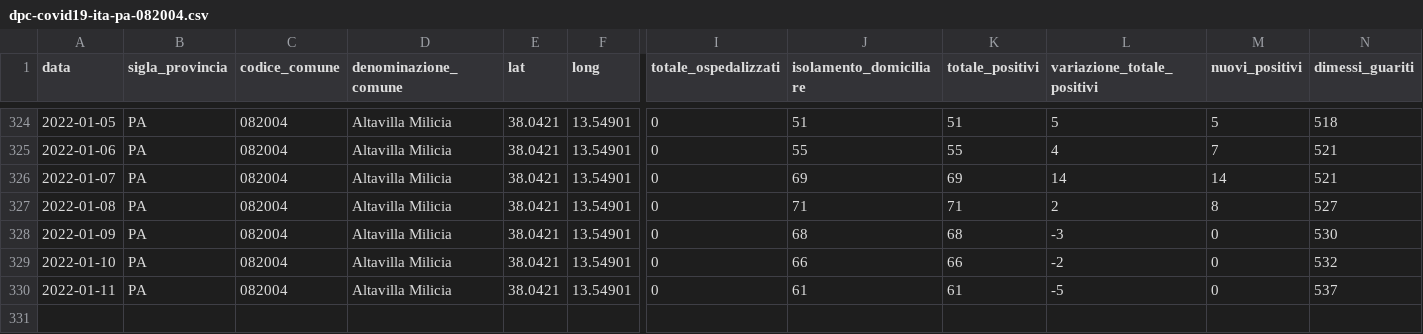
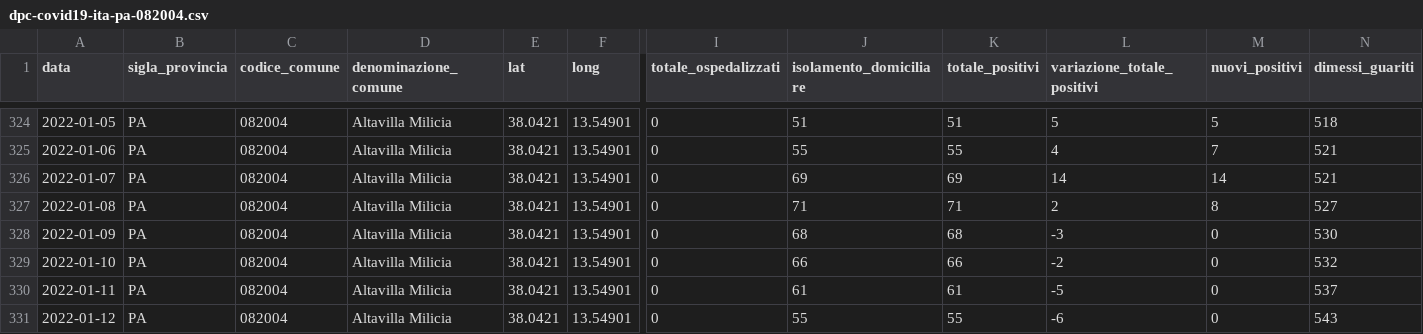
Before and after one commit to gabacode/f8lite, a CSV file: dati-comuni/dpc-covid19-ita-pa-082004.csv, drawn as a sheet; only a part is shown, gaps mark what is left out; rows hold the shown columns only; the diff names each change by its address in the sheet, - before the commit and + after, or states it on an @@ line.

```diff
--- a/dati-comuni/dpc-covid19-ita-pa-082004.csv
+++ b/dati-comuni/dpc-covid19-ita-pa-082004.csv
+row 331: 2022-01-12 | PA | 082004 | Altavilla Milicia | 38.0421 | 13.54901 | 0 | 55 | 55 | -6 | 0 | 543
```
Also changed, not shown: dati-comuni/dpc-covid19-ita-pa-082006.csv, dati-comuni/dpc-covid19-ita-pa-082023.csv, 18 other files.
